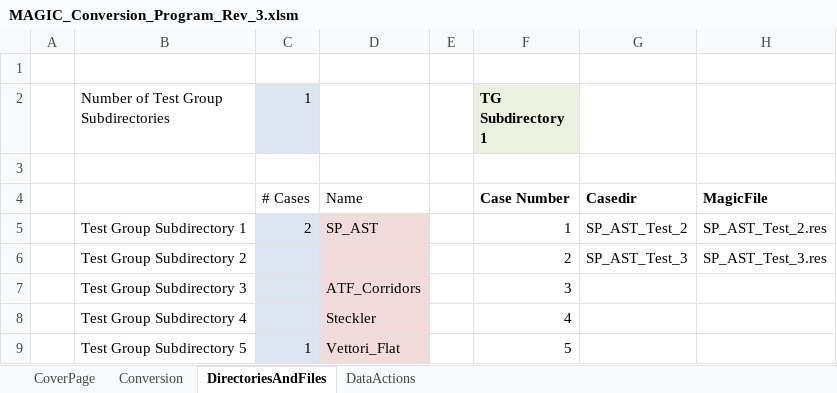
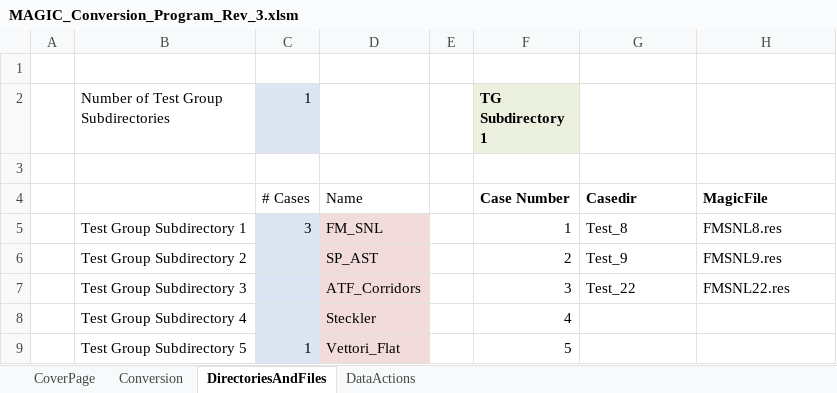
Before and after one commit to firesmokebot/cfast, an Excel workbook: MAGIC_Validation/MAGIC_Conversion_Program_Rev_3.xlsm, sheet DirectoriesAndFiles, drawn as a sheet; only a part is shown; values as stored, in another font and other column widths than the file's, no borders; the diff names each change by its address in the sheet, - before the commit and + after, or states it on an @@ line.

Commit message:
magic: WTC files

```diff
--- a/MAGIC_Validation/MAGIC_Conversion_Program_Rev_3.xlsm (sheet DirectoriesAndFiles)
+++ b/MAGIC_Validation/MAGIC_Conversion_Program_Rev_3.xlsm (sheet DirectoriesAndFiles)
-C5 (1): 2
+C5 (1): 3
-D5: SP_AST
+D5: FM_SNL
-G5: SP_AST_Test_2
+G5: Test_8
-H5: SP_AST_Test_2.res
+H5: FMSNL8.res
-D6: (empty)
+D6: SP_AST
-G6: SP_AST_Test_3
+G6: Test_9
-H6: SP_AST_Test_3.res
+H6: FMSNL9.res
-G7: (empty)
+G7: Test_22
-H7: (empty)
+H7: FMSNL22.res
```
Also changed, not shown: sheet Conversion, 14 other files.
